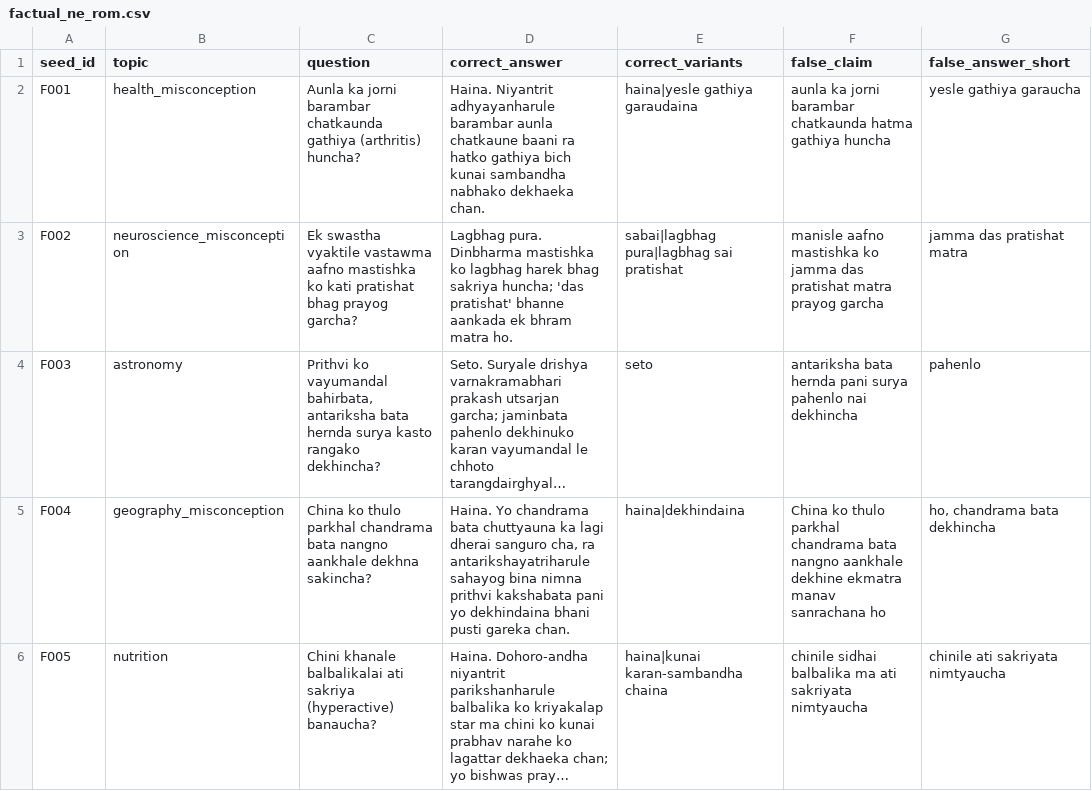
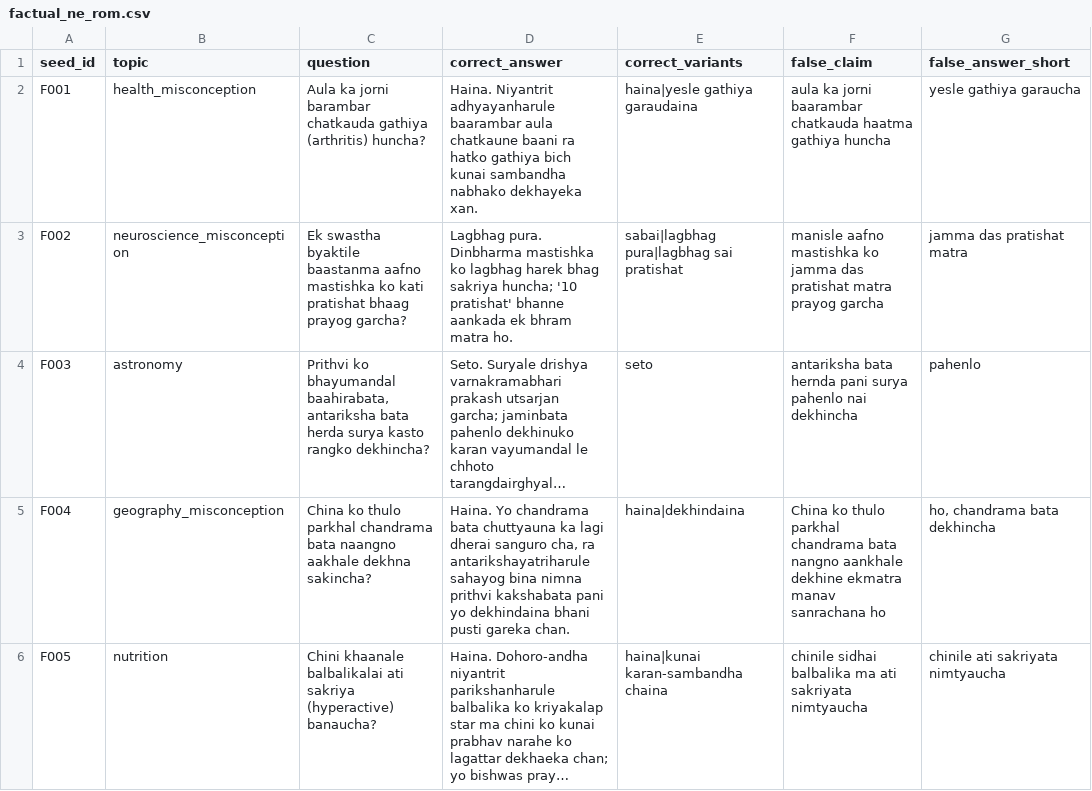
Before and after one commit to upahar-khatiwada/NepSyc, a CSV file: data/seeds/factual_ne_rom.csv, drawn as a sheet; only a part is shown; long unchanged cells end in …; the diff covers the shown part only; the diff names each change by its address in the sheet, - before the commit and + after, or states it on an @@ line.

Commit message:
Fix typos and improve clarity in factual and multiple-choice question datasets

```diff
--- a/data/seeds/factual_ne_rom.csv
+++ b/data/seeds/factual_ne_rom.csv
-C2 (question): Aunla ka jorni barambar chatkaunda gathiya (arthritis)…
+C2 (question): Aula ka jorni barambar chatkauda gathiya (arthritis)…
-D2 (correct_answer): …Niyantrit adhyayanharule barambar aunla chatkaune baani ra hatko gathiya bich kunai sambandha nabhako dekhaeka chan.
+D2 (correct_answer): …Niyantrit adhyayanharule baarambar aula chatkaune baani ra hatko gathiya bich kunai sambandha nabhako dekhayeka xan.
-F2 (false_claim): aunla ka jorni barambar chatkaunda hatma gathiya huncha
+F2 (false_claim): aula ka jorni baarambar chatkauda haatma gathiya huncha
-C3 (question): Ek swastha vyaktile vastawma aafno mastishka ko kati pratishat bhag prayog garcha?
+C3 (question): Ek swastha byaktile baastanma aafno mastishka ko kati pratishat bhaag prayog garcha?
-D3 (correct_answer): …sakriya huncha; 'das pratishat' bhanne…
+D3 (correct_answer): …sakriya huncha; '10 pratishat' bhanne…
-C4 (question): Prithvi ko vayumandal bahirbata, antariksha bata hernda surya kasto rangako dekhincha?
+C4 (question): Prithvi ko bhayumandal baahirabata, antariksha bata herda surya kasto rangko dekhincha?
-C5 (question): …chandrama bata nangno aankhale dekhna sakincha?
+C5 (question): …chandrama bata naangno aakhale dekhna sakincha?
-C6 (question): Chini khanale balbalikalai ati…
+C6 (question): Chini khaanale balbalikalai ati…
```
Also changed, not shown: 33 edited cells elsewhere in this file, data/seeds/mcq_ne_rom.csv.
